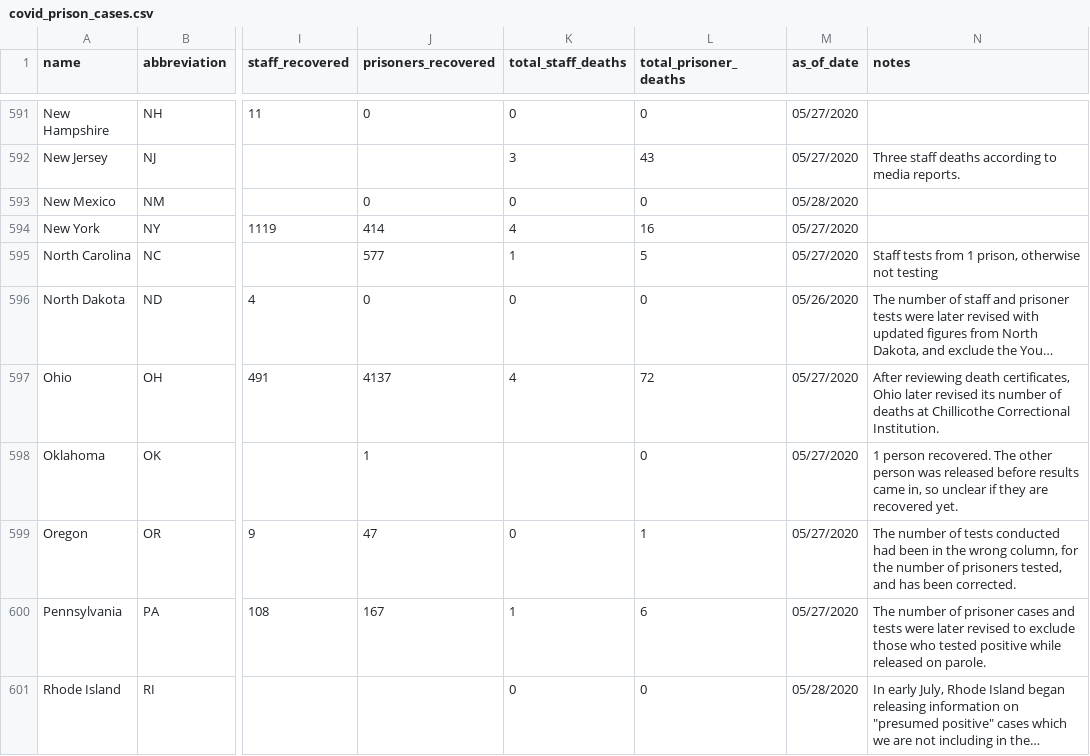
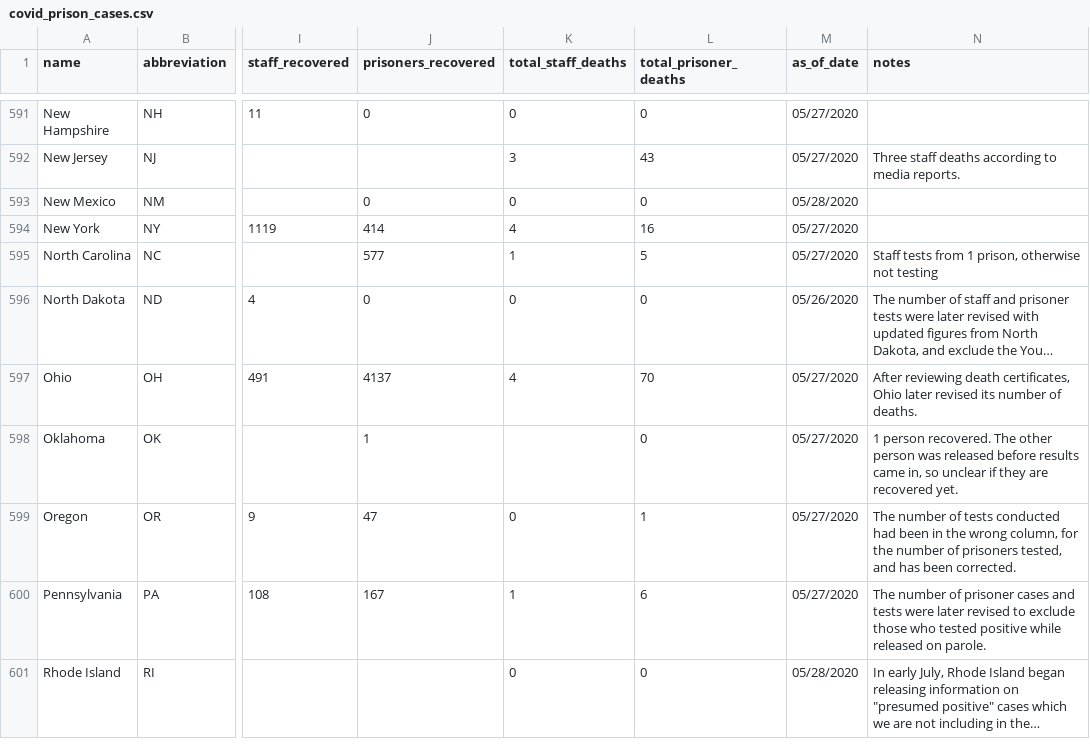
Before and after one commit to themarshallproject/COVID_prison_data, a CSV file: data/covid_prison_cases.csv, drawn as a sheet; only a part is shown, gaps mark what is left out; long unchanged cells end in …; the diff covers the shown part only; the diff names each change by its address in the sheet, - before the commit and + after, or states it on an @@ line.

```diff
--- a/data/covid_prison_cases.csv
+++ b/data/covid_prison_cases.csv
-L597 (total_prisoner_deaths): 72
+L597 (total_prisoner_deaths): 70
-N597 (notes): …number of deaths at Chillicothe Correctional Institution.
+N597 (notes): …number of deaths.
```
Also changed, not shown: 30 edited cells elsewhere in this file.
